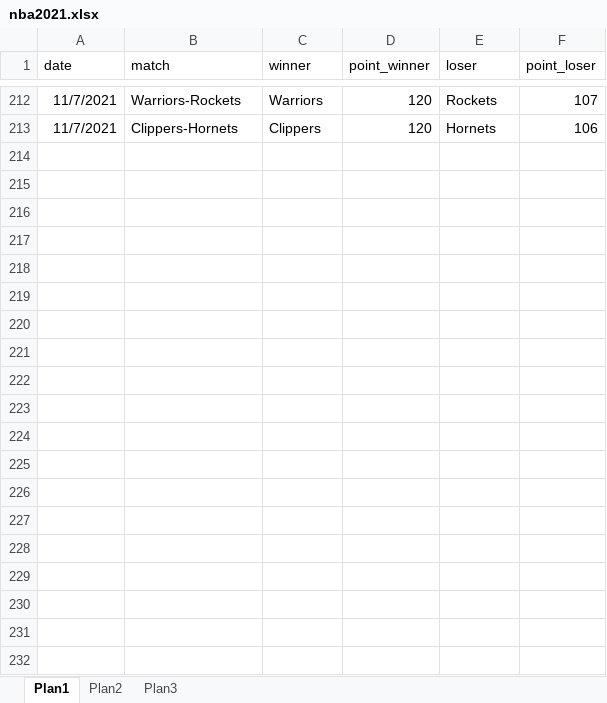
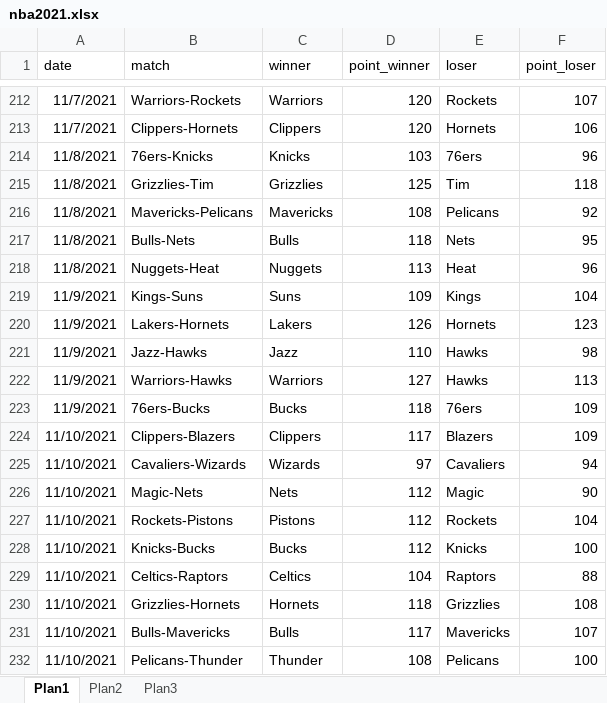
Before and after one commit to batistajoao54/portifolio-desenvolvendo, an Excel workbook: Dados jogos NBA 2021/nba2021.xlsx, sheet Plan1, drawn as a sheet; only a part is shown, gaps mark what is left out; values as stored, in another font and other column widths than the file's, no borders; the diff covers the shown part only; the diff names each change by its address in the sheet, - before the commit and + after, or states it on an @@ line.

Commit message:
Update nba2021.xlsx

```diff
--- a/Dados jogos NBA 2021/nba2021.xlsx (sheet Plan1)
+++ b/Dados jogos NBA 2021/nba2021.xlsx (sheet Plan1)
+row 214: 11/8/2021 | 76ers-Knicks | Knicks | 103 | 76ers | 96
+row 215: 11/8/2021 | Grizzlies-Tim | Grizzlies | 125 | Tim | 118
+row 216: 11/8/2021 | Mavericks-Pelicans | Mavericks | 108 | Pelicans | 92
+row 217: 11/8/2021 | Bulls-Nets | Bulls | 118 | Nets | 95
+row 218: 11/8/2021 | Nuggets-Heat | Nuggets | 113 | Heat | 96
+row 219: 11/9/2021 | Kings-Suns | Suns | 109 | Kings | 104
+row 220: 11/9/2021 | Lakers-Hornets | Lakers | 126 | Hornets | 123
+row 221: 11/9/2021 | Jazz-Hawks | Jazz | 110 | Hawks | 98
+row 222: 11/9/2021 | Warriors-Hawks | Warriors | 127 | Hawks | 113
+row 223: 11/9/2021 | 76ers-Bucks | Bucks | 118 | 76ers | 109
+row 224: 11/10/2021 | Clippers-Blazers | Clippers | 117 | Blazers | 109
+row 225: 11/10/2021 | Cavaliers-Wizards | Wizards | 97 | Cavaliers | 94
+row 226: 11/10/2021 | Magic-Nets | Nets | 112 | Magic | 90
+row 227: 11/10/2021 | Rockets-Pistons | Pistons | 112 | Rockets | 104
+row 228: 11/10/2021 | Knicks-Bucks | Bucks | 112 | Knicks | 100
+row 229: 11/10/2021 | Celtics-Raptors | Celtics | 104 | Raptors | 88
+row 230: 11/10/2021 | Grizzlies-Hornets | Hornets | 118 | Grizzlies | 108
+row 231: 11/10/2021 | Bulls-Mavericks | Bulls | 117 | Mavericks | 107
+row 232: 11/10/2021 | Pelicans-Thunder | Thunder | 108 | Pelicans | 100
```
Also changed, not shown: 180 added rows elsewhere in this sheet.
